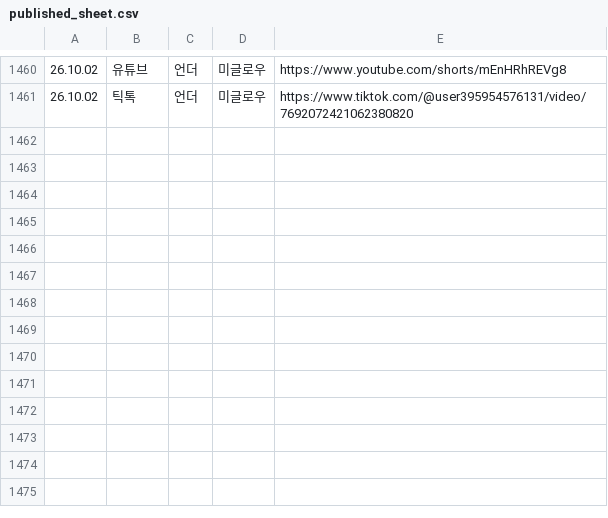
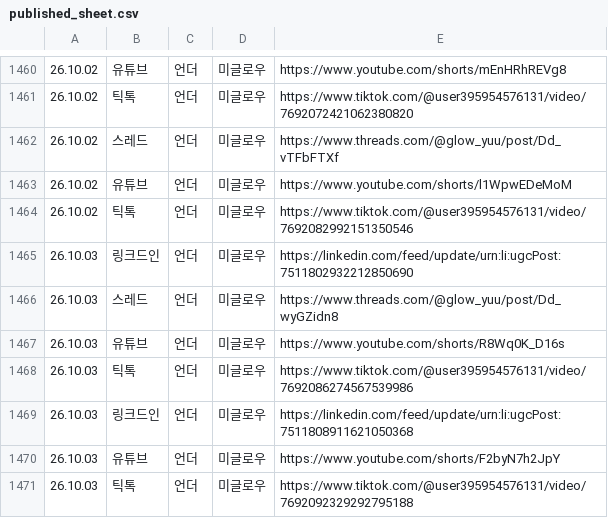
Before and after one commit to hironickoreadrive-sys/miglou-media, a CSV file: published_sheet.csv, drawn as a sheet; only a part is shown, gaps mark what is left out.

Commit message:
media 371 files

```diff
--- a/published_sheet.csv
+++ b/published_sheet.csv
@@ -1461 +1461,11 @@
 26.10.02,틱톡,언더,미글로우,https://www.tiktok.com/@user395954576131/video/7692072421062380820
+26.10.02,스레드,언더,미글로우,https://www.threads.com/@glow_yuu/post/Dd_vTFbFTXf
+26.10.02,유튜브,언더,미글로우,https://www.youtube.com/shorts/l1WpwEDeMoM
+26.10.02,틱톡,언더,미글로우,https://www.tiktok.com/@user395954576131/video/7692082992151350546
+26.10.03,링크드인,언더,미글로우,https://linkedin.com/feed/update/urn:li:ugcPost:7511802932212850690
+26.10.03,스레드,언더,미글로우,https://www.threads.com/@glow_yuu/post/Dd_wyGZidn8
+26.10.03,유튜브,언더,미글로우,https://www.youtube.com/shorts/R8Wq0K_D16s
+26.10.03,틱톡,언더,미글로우,https://www.tiktok.com/@user395954576131/video/7692086274567539986
+26.10.03,링크드인,언더,미글로우,https://linkedin.com/feed/update/urn:li:ugcPost:7511808911621050368
+26.10.03,유튜브,언더,미글로우,https://www.youtube.com/shorts/F2byN7h2JpY
+26.10.03,틱톡,언더,미글로우,https://www.tiktok.com/@user395954576131/video/7692092329292795188
```
